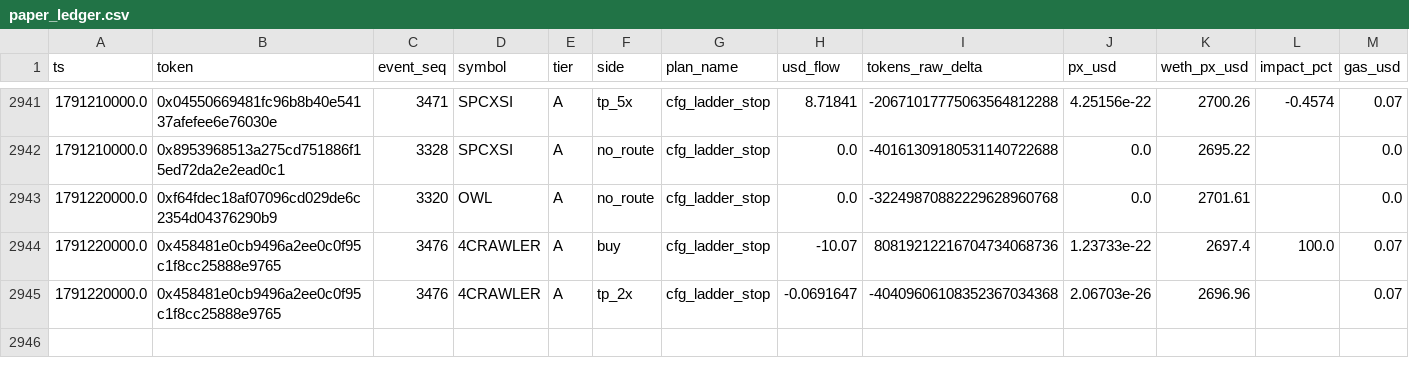
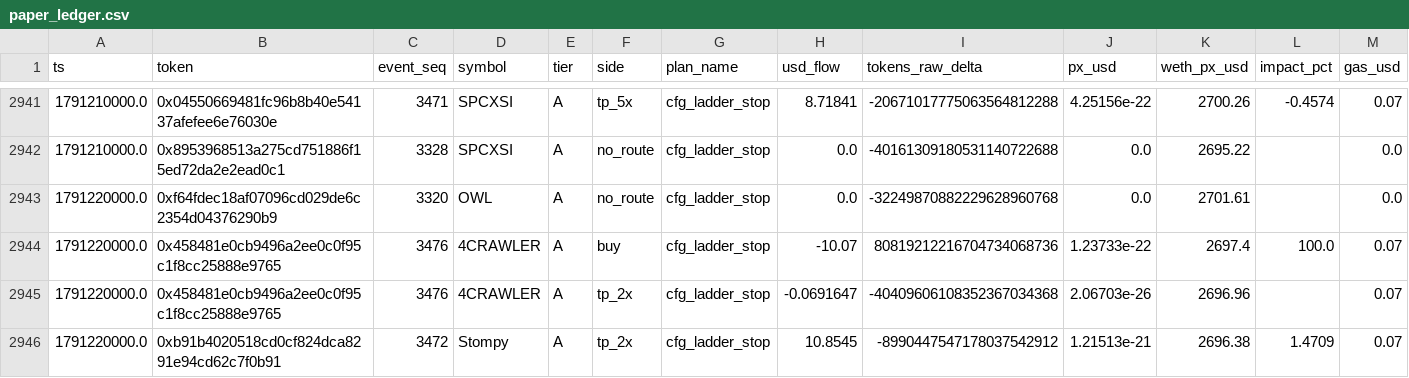
Before and after one commit to yousefjan2007-crypto/robinhood-screener, a CSV file: data/paper_ledger.csv, drawn as a sheet; only a part is shown, gaps mark what is left out; rows hold the shown columns only; the diff names each change by its address in the sheet, - before the commit and + after, or states it on an @@ line.

```diff
--- a/data/paper_ledger.csv
+++ b/data/paper_ledger.csv
+row 2946: 1791220000.0 | 0xb91b4020518cd0cf824dca8291e94cd62c7f0b91 | 3472 | Stompy | A | tp_2x | cfg_ladder_stop | 10.8545 | -8990447547178037542912 | 1.21513e-21 | 2696.38 | 1.4709 | 0.07
```
Also changed, not shown: 11 other files.
